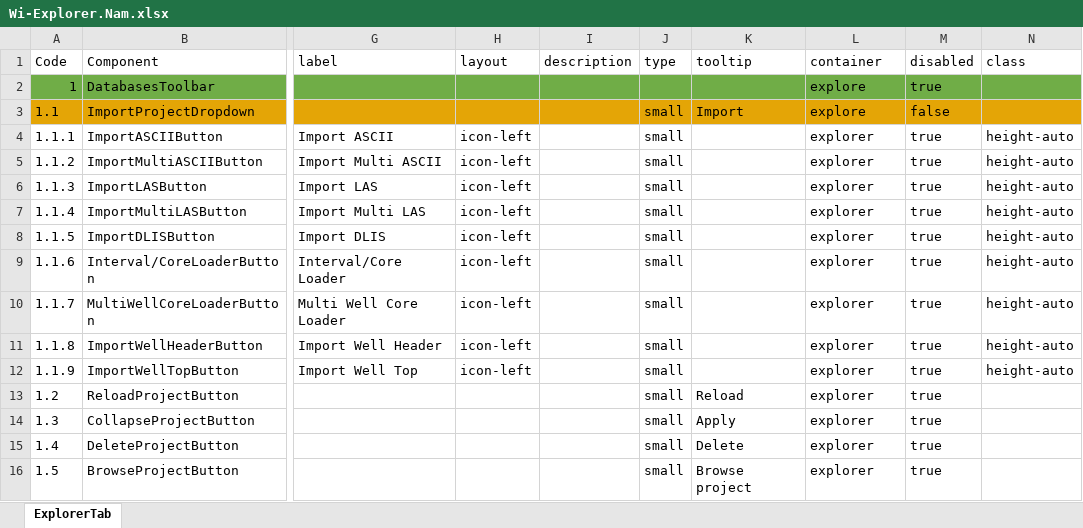
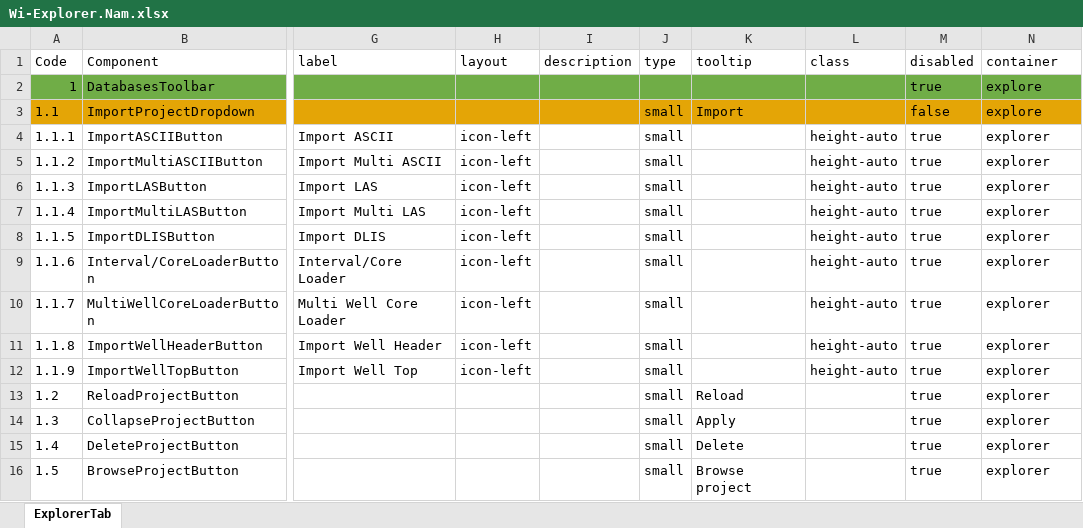
Before and after one commit to nhannt97hy/wi-angular, an Excel workbook: Wi-Explorer.Nam.xlsx, sheet ExplorerTab, drawn as a sheet; only a part is shown, gaps mark what is left out; values as stored, in another font and other column widths than the file's, no borders; the diff names each change by its address in the sheet, - before the commit and + after, or states it on an @@ line.

```diff
--- a/Wi-Explorer.Nam.xlsx (sheet ExplorerTab)
+++ b/Wi-Explorer.Nam.xlsx (sheet ExplorerTab)
-L1: container
+L1: class
-N1: class
+N1: container
-L2:L3 (class): explore
+L2:L3 (class): (empty)
-N2:N3 (container): (empty)
+N2:N3 (container): explore
-L4:L12 (class): explorer
+L4:L12 (class): height-auto
-N4:N12 (container): height-auto
+N4:N12 (container): explorer
-L13:L16 (class): explorer
+L13:L16 (class): (empty)
-N13:N16 (container): (empty)
+N13:N16 (container): explorer
```
Also changed, not shown: 2 other files.
